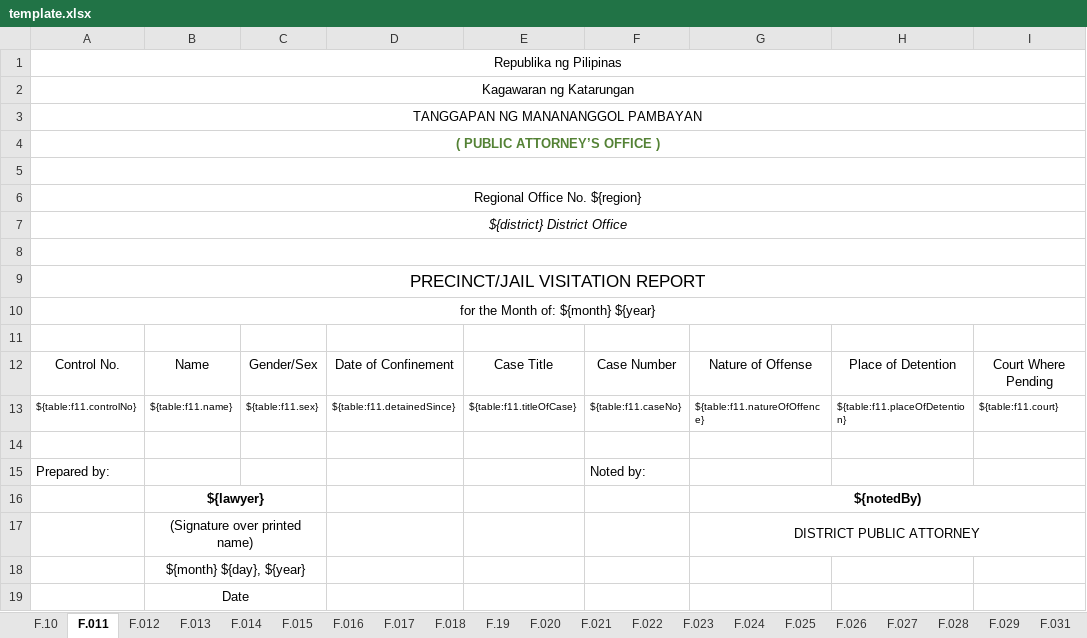
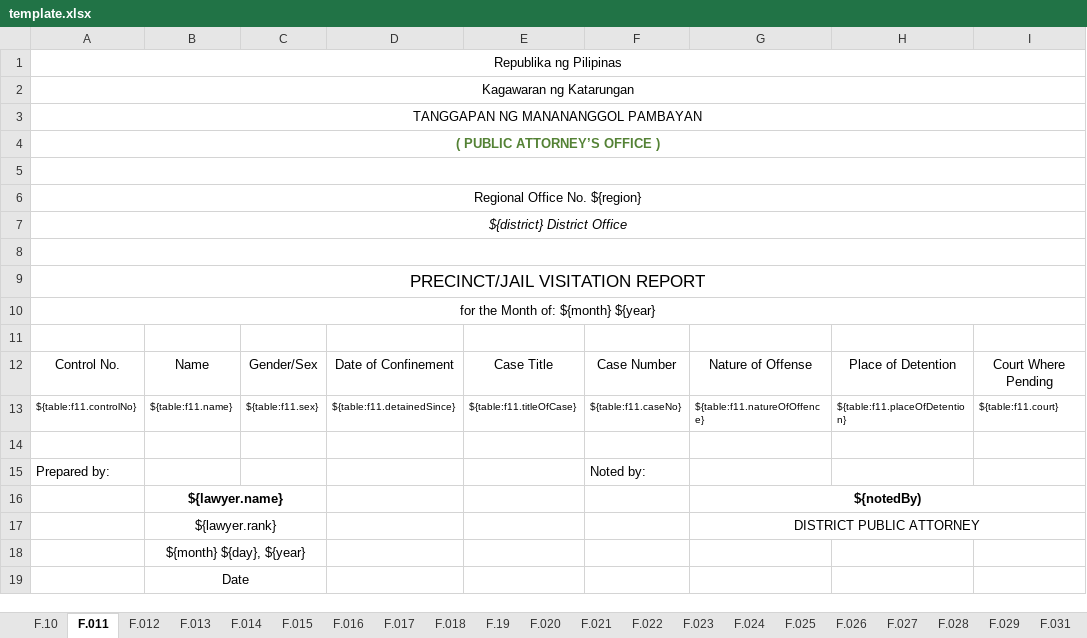
Before and after one commit to EleniruthGarcia/PAO-ERS-v.2.0, an Excel workbook: src/lib/server/report/template.xlsx, sheet F.011, drawn as a sheet; only a part is shown; values as stored, in another font and other column widths than the file's, no borders; charts and pictures not drawn; the diff names each change by its address in the sheet, - before the commit and + after, or states it on an @@ line.

```diff
--- a/src/lib/server/report/template.xlsx (sheet F.011)
+++ b/src/lib/server/report/template.xlsx (sheet F.011)
-B16: ${lawyer}
+B16: ${lawyer.name}
-B17: (Signature over printed name)
+B17: ${lawyer.rank}
```
Also changed, not shown: sheet F.10, 7 other files.
